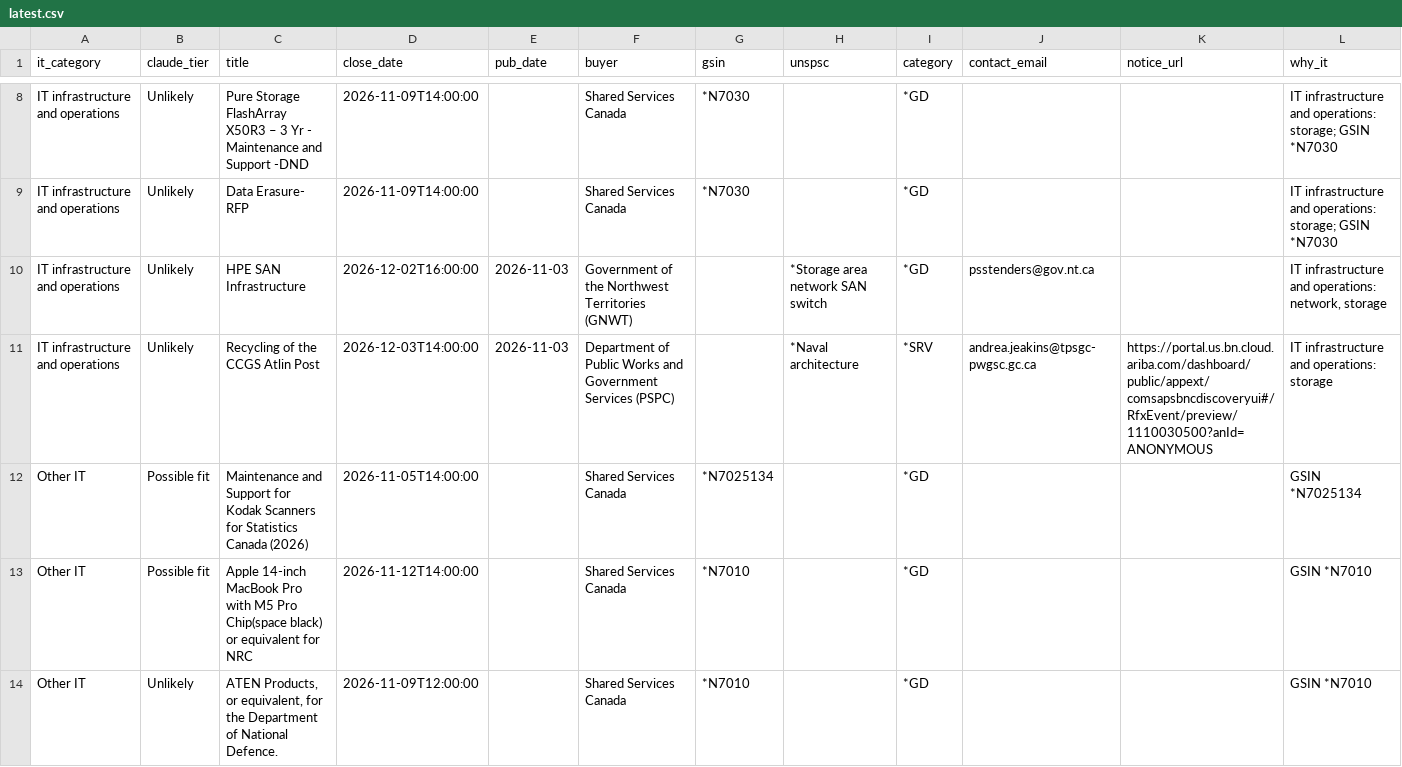
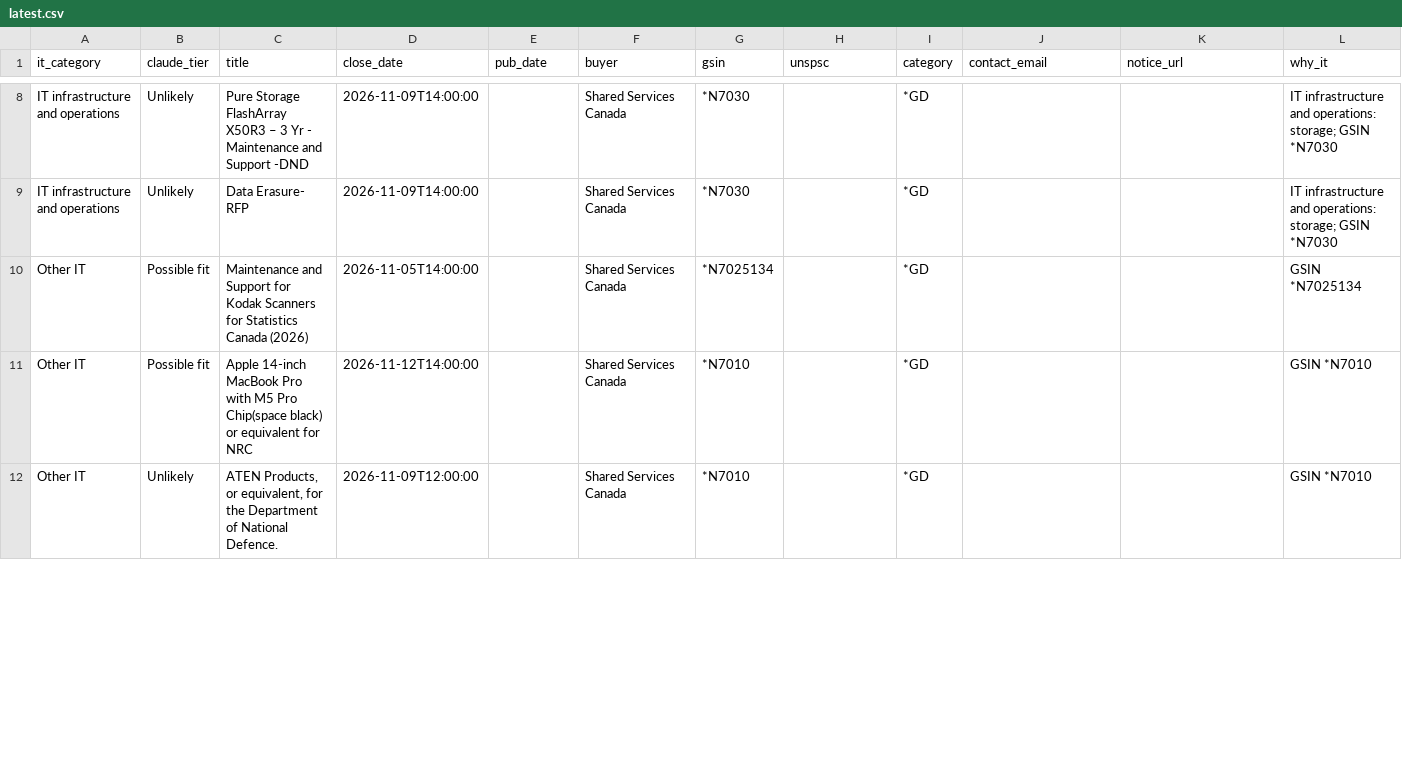
Before and after one commit to dhriajvarma4158/canadabuys-it-monitor, a CSV file: reports/latest.csv, drawn as a sheet; only a part is shown, gaps mark what is left out; the diff covers the shown part only.

```diff
--- a/reports/latest.csv
+++ b/reports/latest.csv
@@ -32,4 +11,2 @@ IT infrastructure and operations,Unlikely,Pure Storage FlashArray X50R3 – 3 Yr
 IT infrastructure and operations,Unlikely,Data Erasure- RFP,2026-11-09T14:00:00,,Shared Services Canada,*N7030,,*GD,,,IT infrastructure and operations: storage; GSIN *N7030
-IT infrastructure and operations,Unlikely,HPE SAN Infrastructure,2026-12-02T16:00:00,2026-11-03,Government of the Northwest Territories (GNWT),,*Storage area network SAN switch,*GD,psstenders@gov.nt.ca,,"IT infrastructure and operations: network, storage"
-IT infrastructure and operations,Unlikely,Recycling of the CCGS Atlin Post,2026-12-03T14:00:00,2026-11-03,Department of Public Works and Government Services (PSPC),,*Naval architecture,*SRV,andrea.jeakins@tpsgc-pwgsc.gc.ca,https://portal.us.bn.cloud.ariba.com/dashboard/public/appext/comsapsbncdiscoveryui#/RfxEvent/preview/1110030500?anId=ANONYMOUS,IT infrastructure and operations: storage
 Other IT,Possible fit,Maintenance and Support for Kodak Scanners for Statistics Canada (2026),2026-11-05T14:00:00,,Shared Services Canada,*N7025134,,*GD,,,GSIN *N7025134
```
Also changed, not shown: 3 added rows and 4 removed rows elsewhere in this file, 5 other files.
